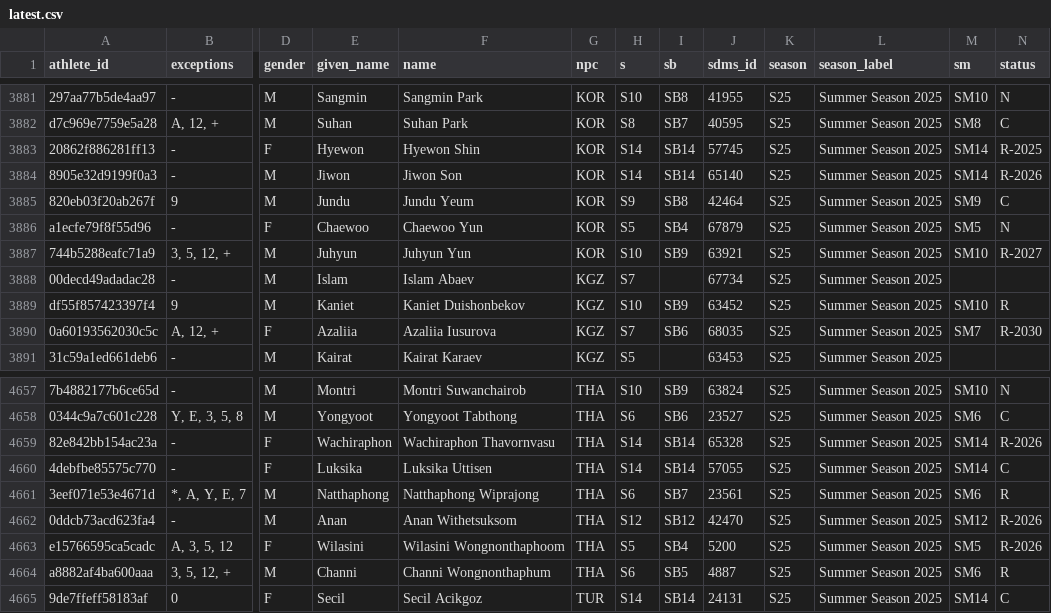
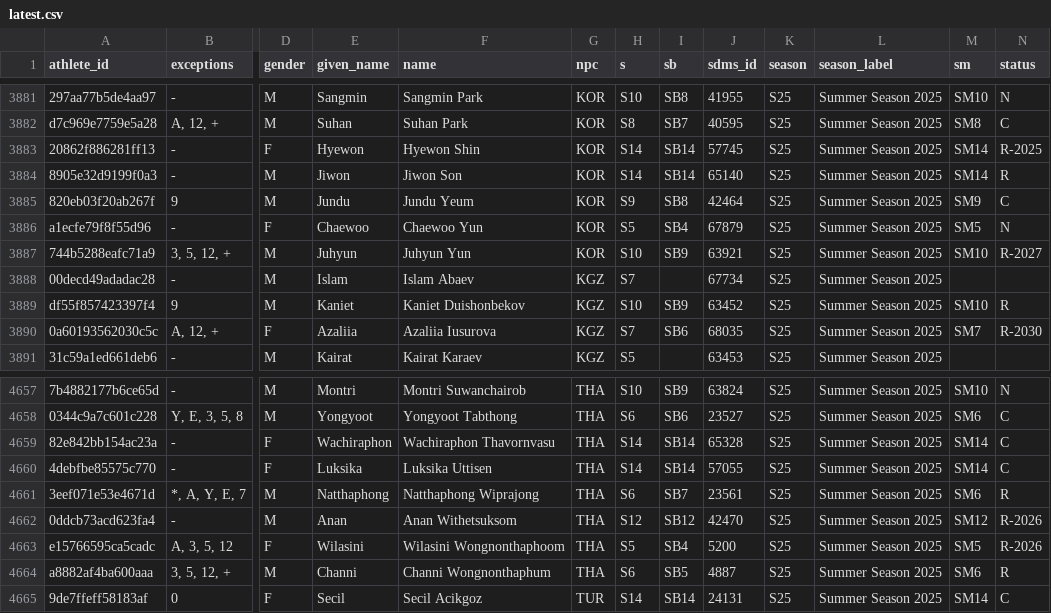
Before and after one commit to OpenWaterXT/1, a CSV file: data/latest.csv, drawn as a sheet; only a part is shown, gaps mark what is left out; the diff covers the shown part only; the diff names each change by its address in the sheet, - before the commit and + after, or states it on an @@ line.

```diff
--- a/data/latest.csv
+++ b/data/latest.csv
-N3884 (status): R-2026
+N3884 (status): R
-N4659 (status): R-2026
+N4659 (status): C
```
Also changed, not shown: 10 edited cells elsewhere in this file, data/seasons/S25.csv, 3 other files.
